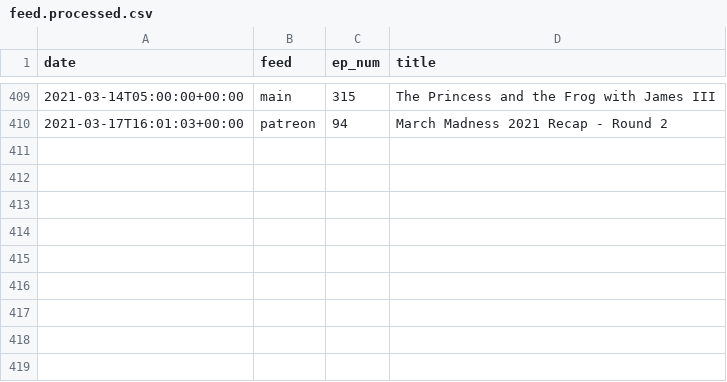
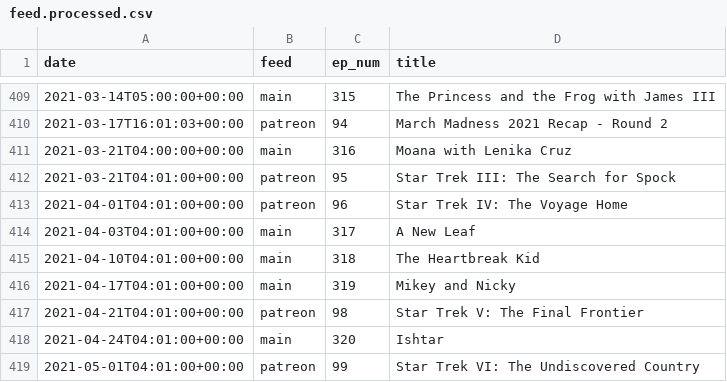
Before and after one commit to mark-jb/blankcheck, a CSV file: feed.processed.csv, drawn as a sheet; only a part is shown, gaps mark what is left out.

Commit message:
projected future episodes

```diff
--- a/feed.processed.csv
+++ b/feed.processed.csv
@@ -410 +410,10 @@ date,feed,ep_num,title
 2021-03-17T16:01:03+00:00,patreon,94,March Madness 2021 Recap - Round 2
+2021-03-21T04:00:00+00:00,main,316,Moana with Lenika Cruz
+2021-03-21T04:01:00+00:00,patreon,95,Star Trek III: The Search for Spock
+2021-04-01T04:01:00+00:00,patreon,96,Star Trek IV: The Voyage Home
+2021-04-03T04:01:00+00:00,main,317,A New Leaf
+2021-04-10T04:01:00+00:00,main,318,The Heartbreak Kid
+2021-04-17T04:01:00+00:00,main,319,Mikey and Nicky
+2021-04-21T04:01:00+00:00,patreon,98,Star Trek V: The Final Frontier
+2021-04-24T04:01:00+00:00,main,320,Ishtar
+2021-05-01T04:01:00+00:00,patreon,99,Star Trek VI: The Undiscovered Country
```
